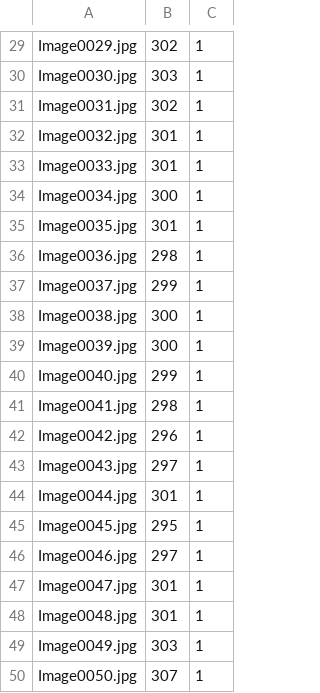
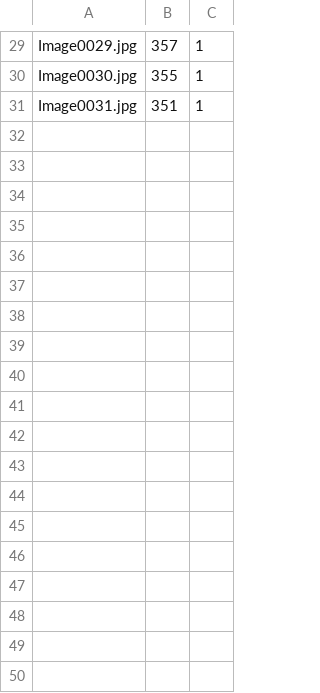
Before and after one commit to QuorZak/G1_CV_Weld_710, a CSV file: WeldGapPositions.csv, drawn as a sheet; only a part is shown, gaps mark what is left out; the diff covers the shown part only; the diff names each change by its address in the sheet, - before the commit and + after, or states it on an @@ line.

```diff
--- a/WeldGapPositions.csv
+++ b/WeldGapPositions.csv
-B29: 302
+B29: 357
-B30: 303
+B30: 355
-B31: 302
+B31: 351
-row 32: Image0032.jpg | 301 | 1
-row 33: Image0033.jpg | 301 | 1
-row 34: Image0034.jpg | 300 | 1
-row 35: Image0035.jpg | 301 | 1
-row 36: Image0036.jpg | 298 | 1
-row 37: Image0037.jpg | 299 | 1
-row 38: Image0038.jpg | 300 | 1
-row 39: Image0039.jpg | 300 | 1
-row 40: Image0040.jpg | 299 | 1
-row 41: Image0041.jpg | 298 | 1
-row 42: Image0042.jpg | 296 | 1
-row 43: Image0043.jpg | 297 | 1
-row 44: Image0044.jpg | 301 | 1
-row 45: Image0045.jpg | 295 | 1
-row 46: Image0046.jpg | 297 | 1
-row 47: Image0047.jpg | 301 | 1
-row 48: Image0048.jpg | 301 | 1
-row 49: Image0049.jpg | 303 | 1
-row 50: Image0050.jpg | 307 | 1
```
Also changed, not shown: 31 edited cells elsewhere in this file, 1 other file.
